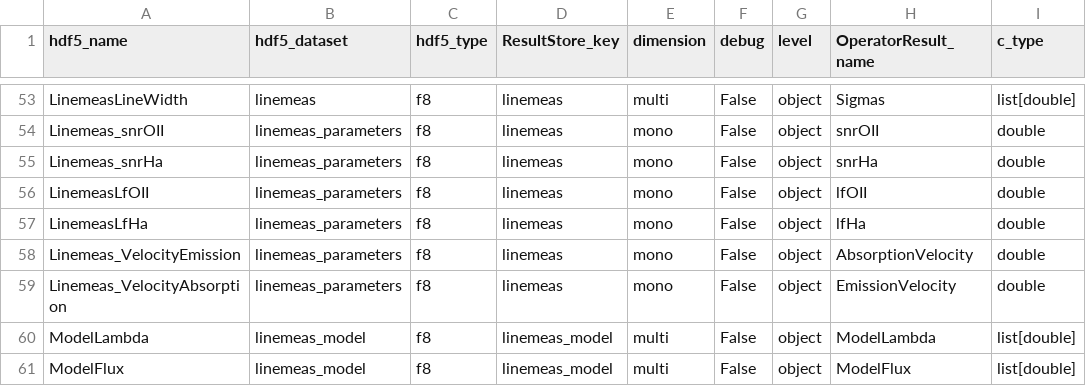
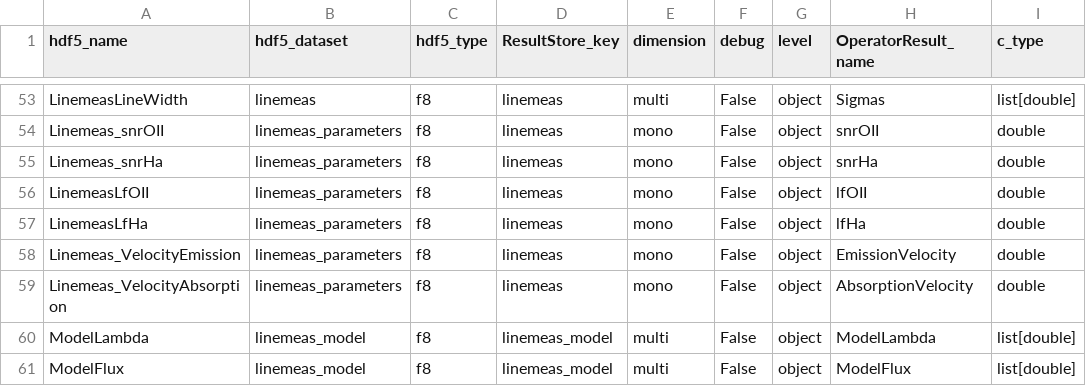
Before and after one commit to Subaru-PFS/drp_1d, a CSV file: pylibamazed/auxdir/pylibamazed/results_specifications.csv, drawn as a sheet; only a part is shown, gaps mark what is left out.

```diff
--- a/pylibamazed/auxdir/pylibamazed/results_specifications.csv
+++ b/pylibamazed/auxdir/pylibamazed/results_specifications.csv
@@ -57,4 +57,4 @@ LinemeasLfOII	linemeas_parameters	f8	linemeas	mono	False	object	lfOII	double
 LinemeasLfHa	linemeas_parameters	f8	linemeas	mono	False	object	lfHa	double
-Linemeas_VelocityEmission	linemeas_parameters	f8	linemeas	mono	False	object	AbsorptionVelocity	double
-Linemeas_VelocityAbsorption	linemeas_parameters	f8	linemeas	mono	False	object	EmissionVelocity	double
+Linemeas_VelocityEmission	linemeas_parameters	f8	linemeas	mono	False	object	EmissionVelocity	double
+Linemeas_VelocityAbsorption	linemeas_parameters	f8	linemeas	mono	False	object	AbsorptionVelocity	double
 ModelLambda	linemeas_model	f8	linemeas_model	multi	False	object	ModelLambda	list[double]
```
Also changed, not shown: 1 other file.
